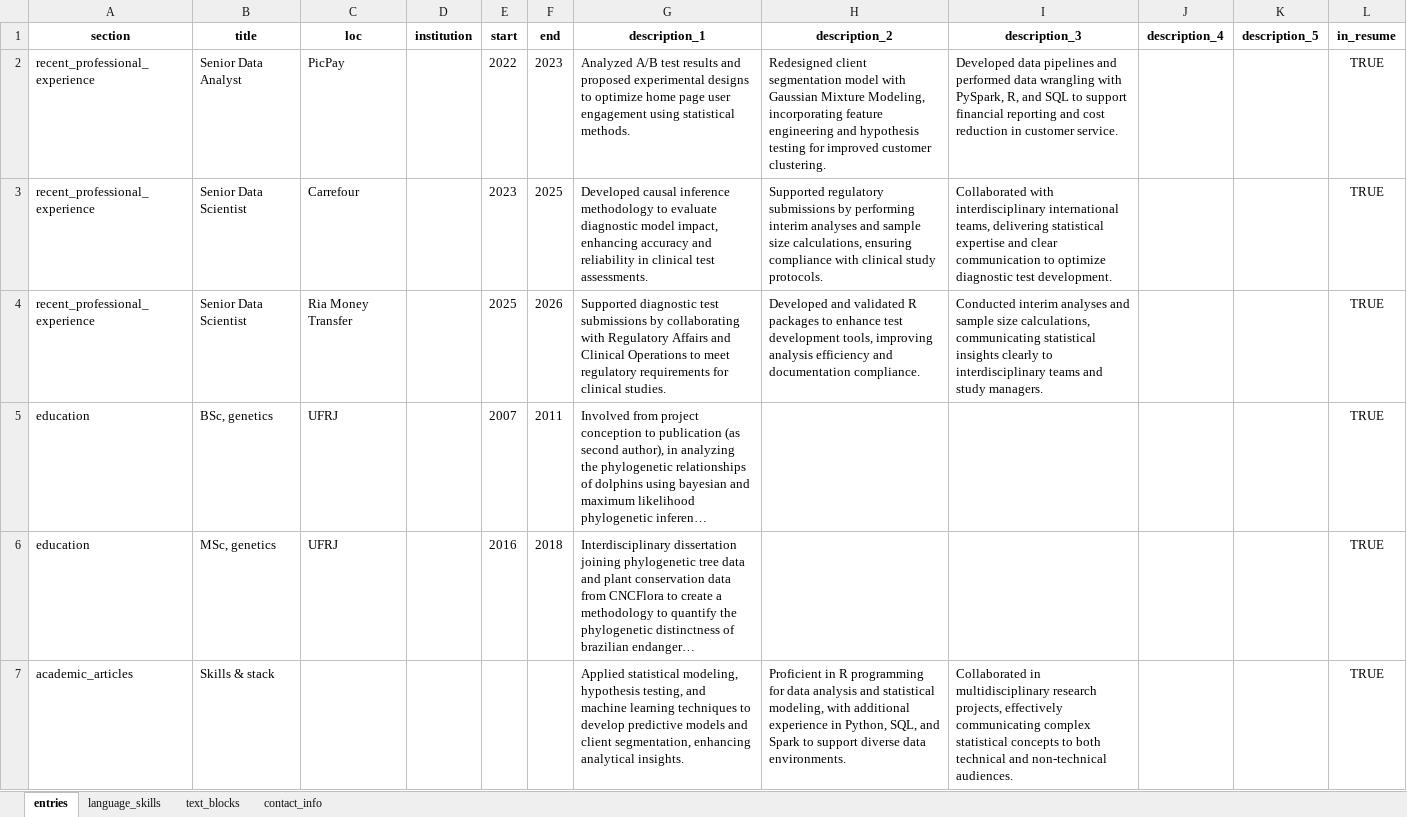
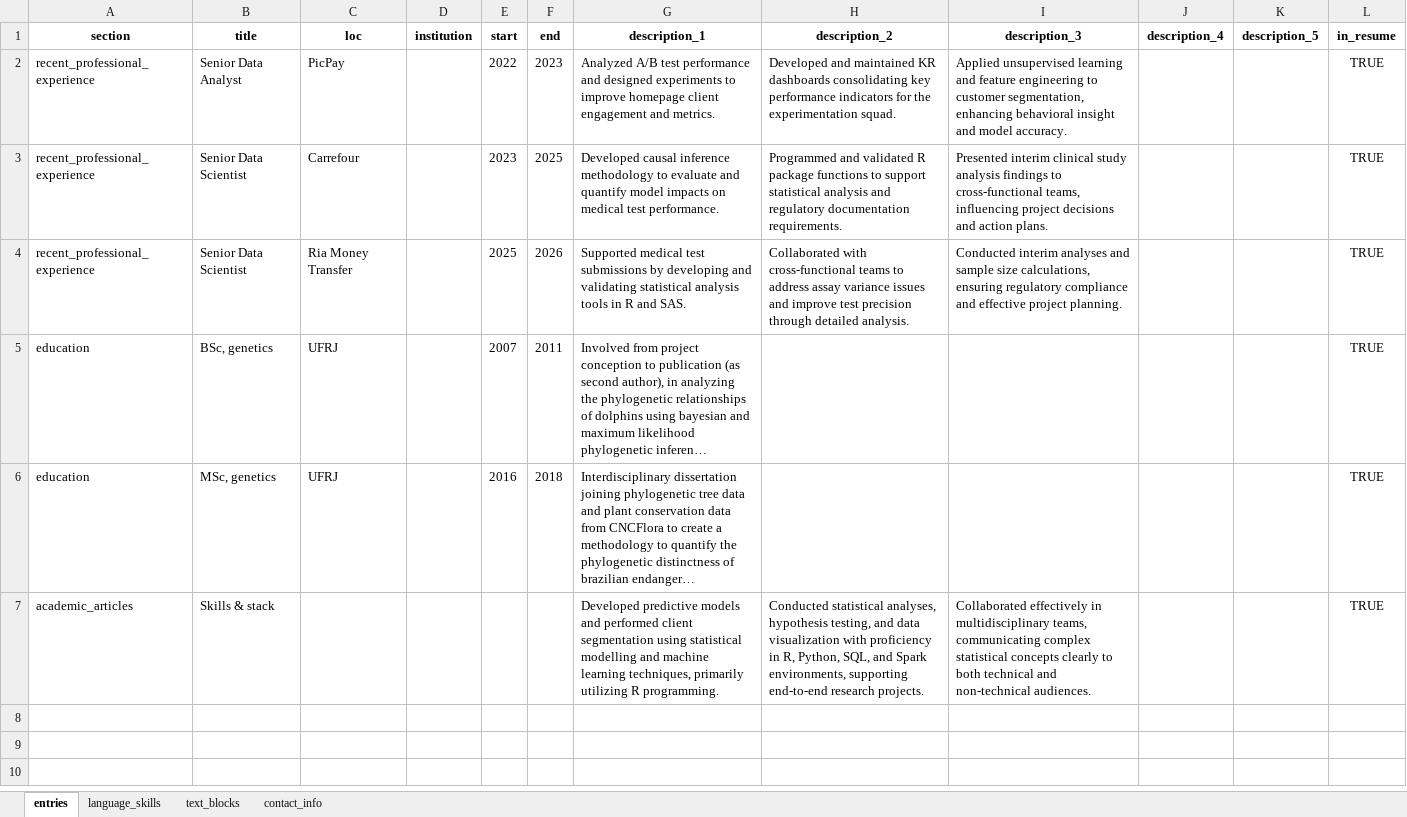
Before and after one commit to moraessaur/cv_english, an Excel workbook: data/cv_render_new.xlsx, sheet entries, drawn as a sheet; long unchanged cells end in …; values as stored, in another font and other column widths than the file's, no borders; the diff names each change by its address in the sheet, - before the commit and + after, or states it on an @@ line.

```diff
--- a/data/cv_render_new.xlsx (sheet entries)
+++ b/data/cv_render_new.xlsx (sheet entries)
-G2 (description_1): …A/B test results and proposed experimental designs to optimize home page user engagement using statistical methods.
+G2 (description_1): …A/B test performance and designed experiments to improve homepage client engagement and metrics.
-H2 (description_2): Redesigned client segmentation model with Gaussian Mixture Modeling, incorporating feature engineering and hypothesis testing for improved customer clustering.
+H2 (description_2): Developed and maintained KR dashboards consolidating key performance indicators for the experimentation squad.
-I2 (description_3): Developed data pipelines and performed data wrangling with PySpark, R, and SQL to support financial reporting and cost reduction in customer service.
+I2 (description_3): Applied unsupervised learning and feature engineering to customer segmentation, enhancing behavioral insight and model accuracy.
-G3 (description_1): …to evaluate diagnostic model impact, enhancing accuracy and reliability in clinical test assessments.
+G3 (description_1): …to evaluate and quantify model impacts on medical test performance.
-H3 (description_2): Supported regulatory submissions by performing interim analyses and sample size calculations, ensuring compliance with clinical study protocols.
+H3 (description_2): Programmed and validated R package functions to support statistical analysis and regulatory documentation requirements.
-I3 (description_3): Collaborated with interdisciplinary international teams, delivering statistical expertise and clear communication to optimize diagnostic test development.
+I3 (description_3): Presented interim clinical study analysis findings to cross-functional teams, influencing project decisions and action plans.
-G4 (description_1): Supported diagnostic test submissions by collaborating with Regulatory Affairs and Clinical Operations to meet regulatory requirements for clinical studies.
+G4 (description_1): Supported medical test submissions by developing and validating statistical analysis tools in R and SAS.
-H4 (description_2): Developed and validated R packages to enhance test development tools, improving analysis efficiency and documentation compliance.
+H4 (description_2): Collaborated with cross-functional teams to address assay variance issues and improve test precision through detailed analysis.
-I4 (description_3): …size calculations, communicating statistical insights clearly to interdisciplinary teams and study managers.
+I4 (description_3): …size calculations, ensuring regulatory compliance and effective project planning.
-G7 (description_1): Applied statistical modeling, hypothesis testing, and machine learning techniques to develop predictive models and client segmentation, enhancing analytical insights.
+G7 (description_1): Developed predictive models and performed client segmentation using statistical modelling and machine learning techniques, primarily utilizing R programming.
-H7 (description_2): Proficient in R programming for data analysis and statistical modeling, with additional experience in Python, SQL, and Spark to support diverse data environments.
+H7 (description_2): Conducted statistical analyses, hypothesis testing, and data visualization with proficiency in R, Python, SQL, and Spark environments, supporting end-to-end research projects.
-I7 (description_3): Collaborated in multidisciplinary research projects, effectively communicating complex statistical concepts to both…
+I7 (description_3): Collaborated effectively in multidisciplinary teams, communicating complex statistical concepts clearly to both…
```
Also changed, not shown: 10 other files.
